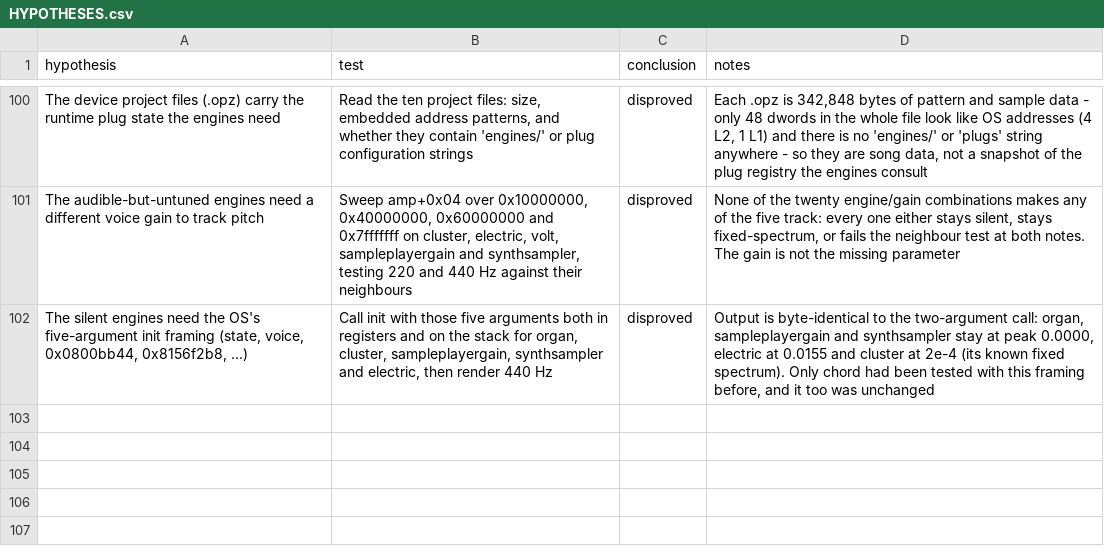
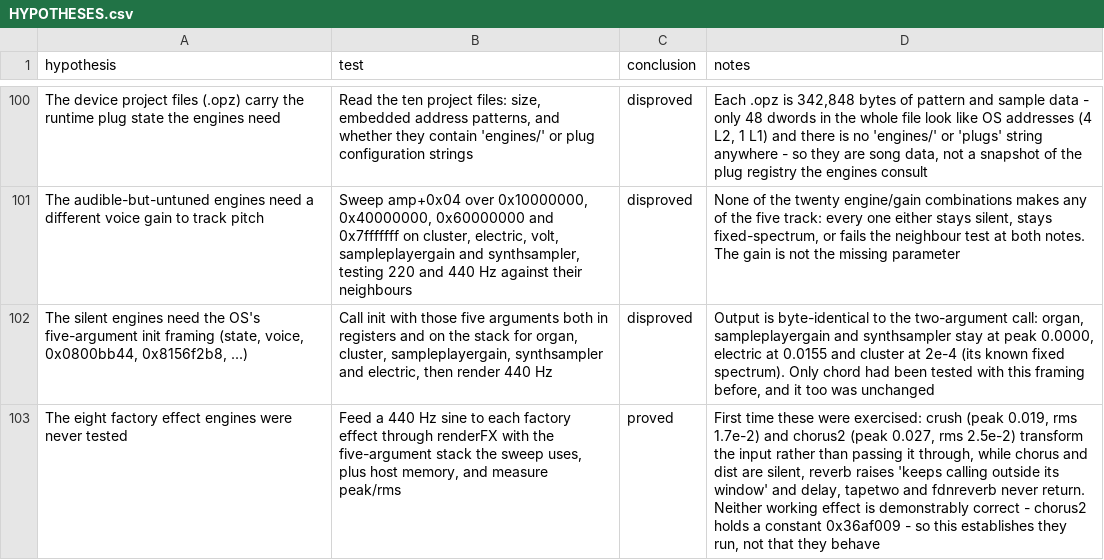
Before and after one commit to ioma8/opz-firmware-notes, a CSV file: HYPOTHESES.csv, drawn as a sheet; only a part is shown, gaps mark what is left out; the diff names each change by its address in the sheet, - before the commit and + after, or states it on an @@ line.

Commit message:
Exercise the eight factory effects for the first time
crush and chorus2 transform fed audio rather than passing it through; chorus and dist are silent, reverb
errors and delay, tapetwo and fdnreverb never return. Neither working effect is verified as correct.

```diff
--- a/HYPOTHESES.csv
+++ b/HYPOTHESES.csv
+row 103: The eight factory effect engines were never tested | Feed a 440 Hz sine to each factory effect through renderFX with the five-argument stack the sweep uses, plus host memory, and measure peak/rms | proved | First time these were exercised: crush (peak 0.019, rms 1.7e-2) and chorus2 (peak 0.027, rms 2.5e-2) transform the input rather than passing it through, while chorus and dist are silent, reverb raises 'keeps calling outside its window' and delay, tapetwo and fdnreverb never return. Neither working effect is demonstrably correct - chorus2 holds a constant 0x36af009 - so this establishes they run, not that they behave
```
Also changed, not shown: 1 other file.
